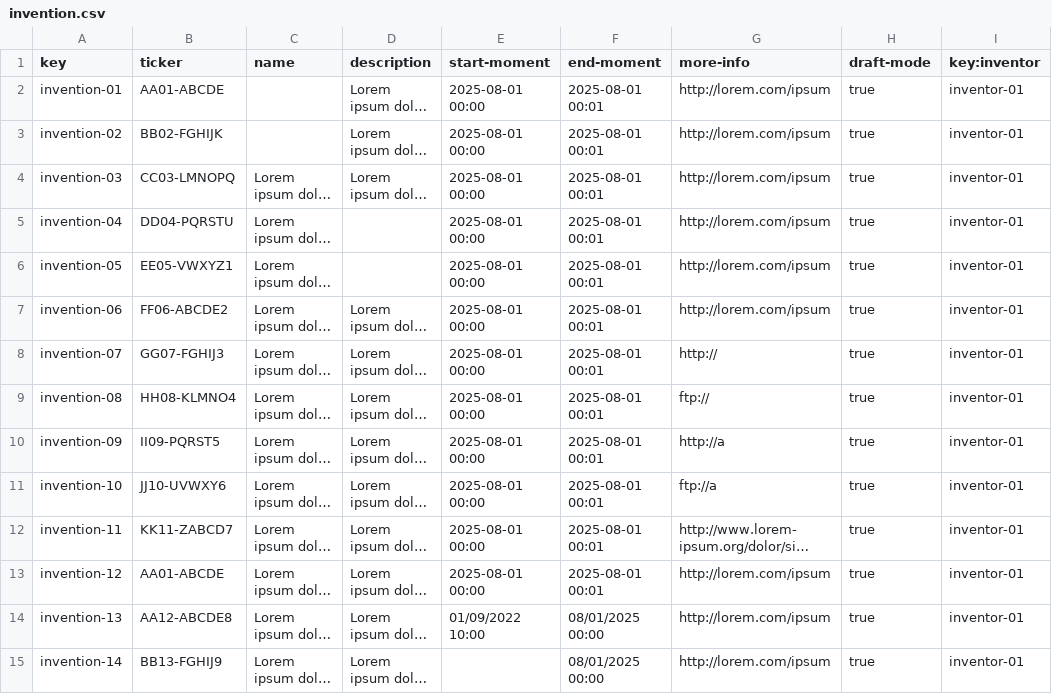
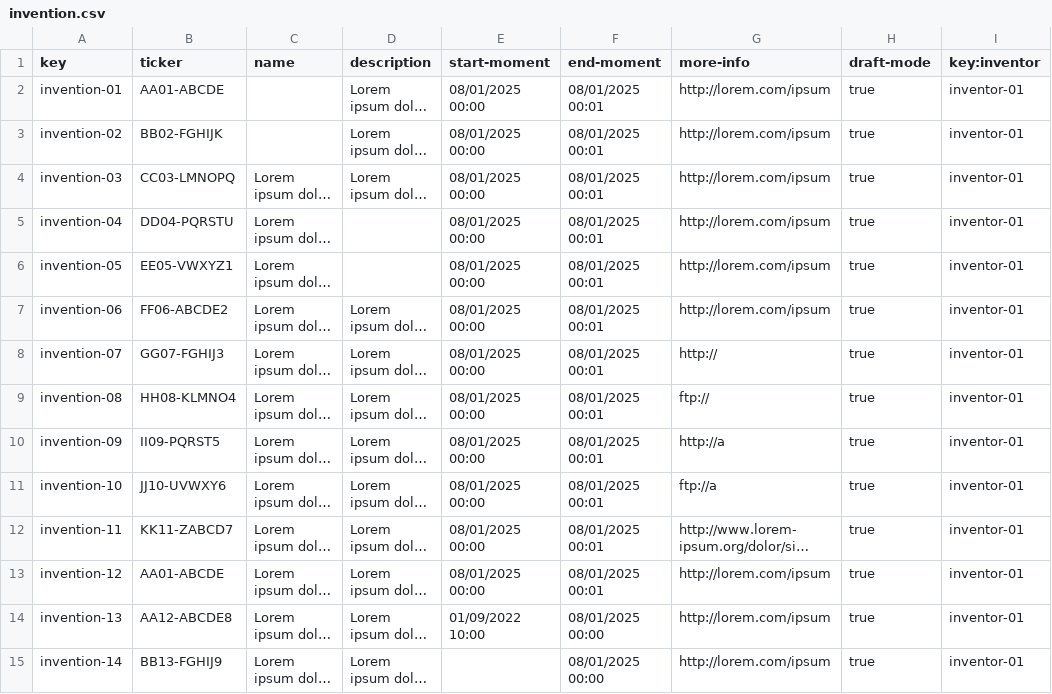
Before and after one commit to AlejandroParody/Acme-Starters-G042, a CSV file: src/main/resources/WEB-INF/data/errata/batch-01/invention.csv, drawn as a sheet; only a part is shown; long unchanged cells end in …; the diff names each change by its address in the sheet, - before the commit and + after, or states it on an @@ line.

Commit message:
fix: fixed sample data of S1

```diff
--- a/src/main/resources/WEB-INF/data/errata/batch-01/invention.csv
+++ b/src/main/resources/WEB-INF/data/errata/batch-01/invention.csv
-E2:E13 (start-moment): 2025-08-01 00:00
+E2:E13 (start-moment): 08/01/2025 00:00
-F2:F13 (end-moment): 2025-08-01 00:01
+F2:F13 (end-moment): 08/01/2025 00:01
```
Also changed, not shown: src/main/resources/WEB-INF/data/sample/batch-01/invention.csv.
